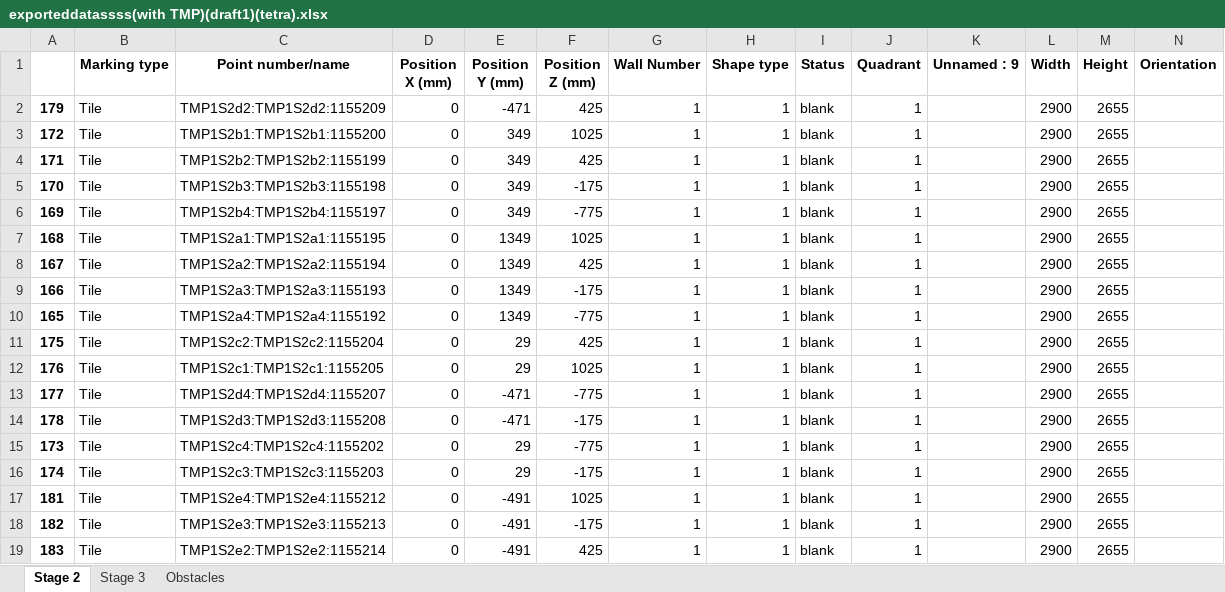
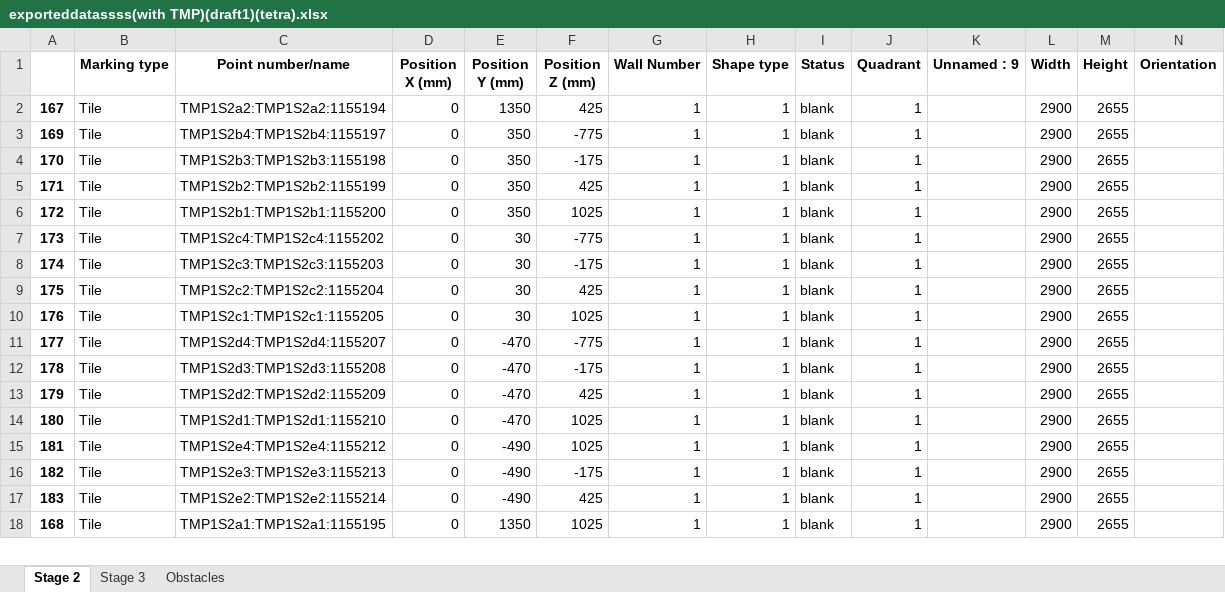
Before and after one commit to mokzhizhuan/GreyForm_UIs, an Excel workbook: Greyform/Python_Application/exporteddatassss(with TMP)(draft1)(tetra).xlsx, sheet Stage 2, drawn as a sheet; only a part is shown; values as stored, in another font and other column widths than the file's, no borders; removed rows and columns are numbered as before the commit, all else as after; rows hold the shown columns only; the diff covers the shown part only; the diff names each change by its address in the sheet, - before the commit and + after, or states it on an @@ line.

```diff
--- a/Greyform/Python_Application/exporteddatassss(with TMP)(draft1)(tetra).xlsx (sheet Stage 2)
+++ b/Greyform/Python_Application/exporteddatassss(with TMP)(draft1)(tetra).xlsx (sheet Stage 2)
-A2: 179
+A2: 167
-C2 (Point number/name): TMP1S2d2:TMP1S2d2:1155209
+C2 (Point number/name): TMP1S2a2:TMP1S2a2:1155194
-E2 (Position Y (mm)): -471
+E2 (Position Y (mm)): 1350
-row 3: 172 | Tile | TMP1S2b1:TMP1S2b1:1155200 | 0 | 349 | 1025 | 1 | 1 | blank | 1 |  | 2900 | 2655
-A3: 171
+A3: 169
-C3 (Point number/name): TMP1S2b2:TMP1S2b2:1155199
+C3 (Point number/name): TMP1S2b4:TMP1S2b4:1155197
-E3:E5 (Position Y (mm)): 349
+E3:E5 (Position Y (mm)): 350
-F3 (Position Z (mm)): 425
+F3 (Position Z (mm)): -775
-A5: 169
+A5: 171
-C5 (Point number/name): TMP1S2b4:TMP1S2b4:1155197
+C5 (Point number/name): TMP1S2b2:TMP1S2b2:1155199
-F5 (Position Z (mm)): -775
+F5 (Position Z (mm)): 425
-A6: 168
+A6: 172
-C6 (Point number/name): TMP1S2a1:TMP1S2a1:1155195
+C6 (Point number/name): TMP1S2b1:TMP1S2b1:1155200
-E6 (Position Y (mm)): 1349
+E6 (Position Y (mm)): 350
-A7: 167
+A7: 173
-C7 (Point number/name): TMP1S2a2:TMP1S2a2:1155194
+C7 (Point number/name): TMP1S2c4:TMP1S2c4:1155202
-E7:E8 (Position Y (mm)): 1349
+E7:E8 (Position Y (mm)): 30
-F7 (Position Z (mm)): 425
+F7 (Position Z (mm)): -775
-A8: 166
+A8: 174
-C8 (Point number/name): TMP1S2a3:TMP1S2a3:1155193
+C8 (Point number/name): TMP1S2c3:TMP1S2c3:1155203
-row 10: 165 | Tile | TMP1S2a4:TMP1S2a4:1155192 | 0 | 1349 | -775 | 1 | 1 | blank | 1 |  | 2900 | 2655
-E9:E10 (Position Y (mm)): 29
+E9:E10 (Position Y (mm)): 30
-E11:E12 (Position Y (mm)): -471
+E11:E12 (Position Y (mm)): -470
-A13: 173
+A13: 179
-C13 (Point number/name): TMP1S2c4:TMP1S2c4:1155202
+C13 (Point number/name): TMP1S2d2:TMP1S2d2:1155209
-E13:E14 (Position Y (mm)): 29
+E13:E14 (Position Y (mm)): -470
-F13 (Position Z (mm)): -775
+F13 (Position Z (mm)): 425
-A14: 174
+A14: 180
-C14 (Point number/name): TMP1S2c3:TMP1S2c3:1155203
+C14 (Point number/name): TMP1S2d1:TMP1S2d1:1155210
-F14 (Position Z (mm)): -175
+F14 (Position Z (mm)): 1025
-E15:E17 (Position Y (mm)): -491
+E15:E17 (Position Y (mm)): -490
+row 18: 168 | Tile | TMP1S2a1:TMP1S2a1:1155195 | 0 | 1350 | 1025 | 1 | 1 | blank | 1 |  | 2900 | 2655
```
Also changed, not shown: 3 added rows, 3 removed rows, 18 moved rows and 17 edited cells elsewhere in this sheet, sheet Stage 3, 4 other files.
